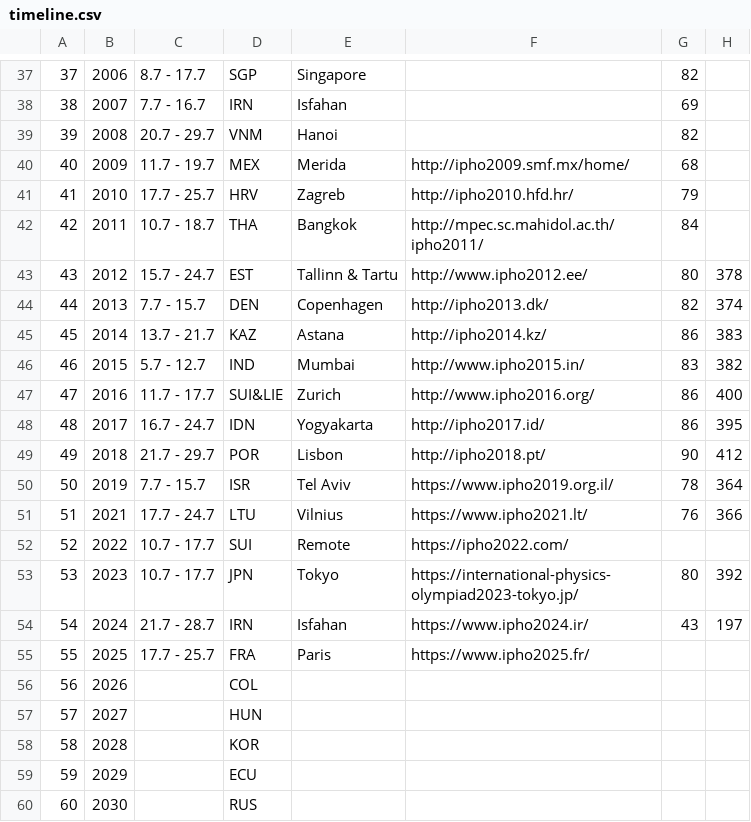
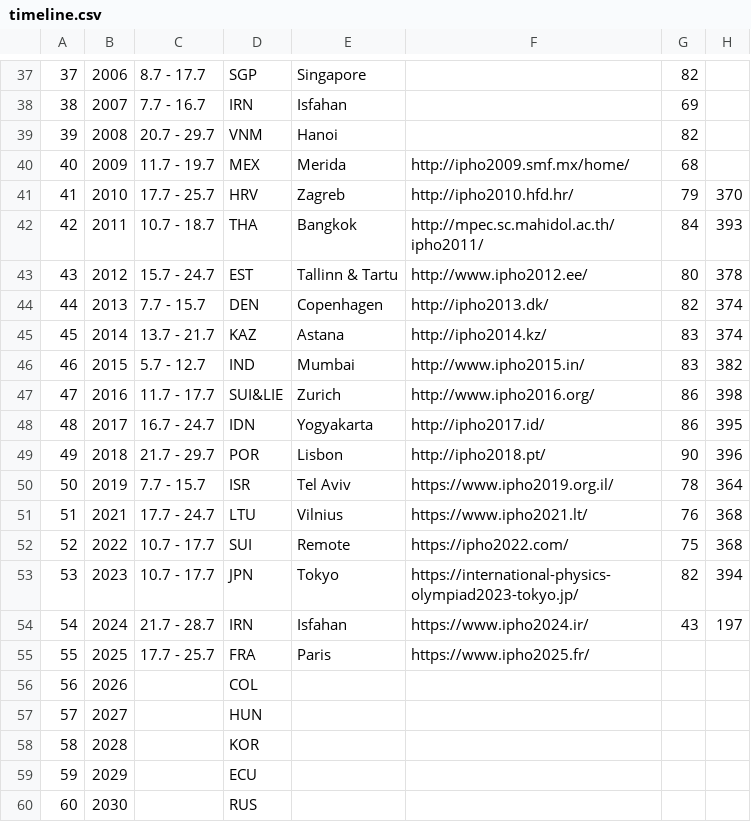
Before and after one commit to abeakkas/ipho-unofficial.org, a CSV file: src/database/timeline.csv, drawn as a sheet; only a part is shown, gaps mark what is left out.

Commit message:
Update participation data from Minutes

```diff
--- a/src/database/timeline.csv
+++ b/src/database/timeline.csv
@@ -40,15 +40,15 @@
 40,2009,11.7 - 19.7,MEX,Merida,http://ipho2009.smf.mx/home/,68,
-41,2010,17.7 - 25.7,HRV,Zagreb,http://ipho2010.hfd.hr/,79,
-42,2011,10.7 - 18.7,THA,Bangkok,http://mpec.sc.mahidol.ac.th/ipho2011/,84,
+41,2010,17.7 - 25.7,HRV,Zagreb,http://ipho2010.hfd.hr/,79,370
+42,2011,10.7 - 18.7,THA,Bangkok,http://mpec.sc.mahidol.ac.th/ipho2011/,84,393
 43,2012,15.7 - 24.7,EST,Tallinn & Tartu,http://www.ipho2012.ee/,80,378
 44,2013,7.7 - 15.7,DEN,Copenhagen,http://ipho2013.dk/,82,374
-45,2014,13.7 - 21.7,KAZ,Astana,http://ipho2014.kz/,86,383
+45,2014,13.7 - 21.7,KAZ,Astana,http://ipho2014.kz/,83,374
 46,2015,5.7 - 12.7,IND,Mumbai,http://www.ipho2015.in/,83,382
-47,2016,11.7 - 17.7,SUI&LIE,Zurich,http://www.ipho2016.org/,86,400
+47,2016,11.7 - 17.7,SUI&LIE,Zurich,http://www.ipho2016.org/,86,398
 48,2017,16.7 - 24.7,IDN,Yogyakarta,http://ipho2017.id/,86,395
-49,2018,21.7 - 29.7,POR,Lisbon,http://ipho2018.pt/,90,412
+49,2018,21.7 - 29.7,POR,Lisbon,http://ipho2018.pt/,90,396
 50,2019,7.7 - 15.7,ISR,Tel Aviv,https://www.ipho2019.org.il/,78,364
-51,2021,17.7 - 24.7,LTU,Vilnius,https://www.ipho2021.lt/,76,366
-52,2022,10.7 - 17.7,SUI,Remote,https://ipho2022.com/,,
-53,2023,10.7 - 17.7,JPN,Tokyo,https://international-physics-olympiad2023-tokyo.jp/,80,392
+51,2021,17.7 - 24.7,LTU,Vilnius,https://www.ipho2021.lt/,76,368
+52,2022,10.7 - 17.7,SUI,Remote,https://ipho2022.com/,75,368
+53,2023,10.7 - 17.7,JPN,Tokyo,https://international-physics-olympiad2023-tokyo.jp/,82,394
 54,2024,21.7 - 28.7,IRN,Isfahan,https://www.ipho2024.ir/,43,197
```
Also changed, not shown: 12 other files.
